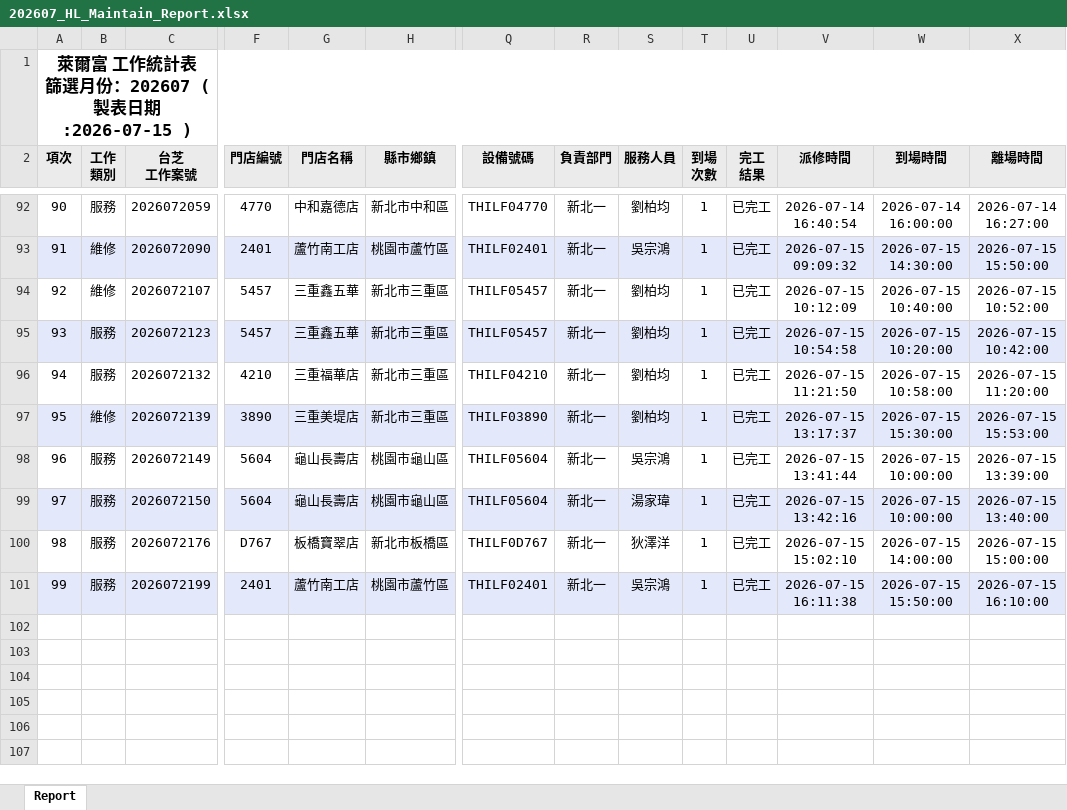
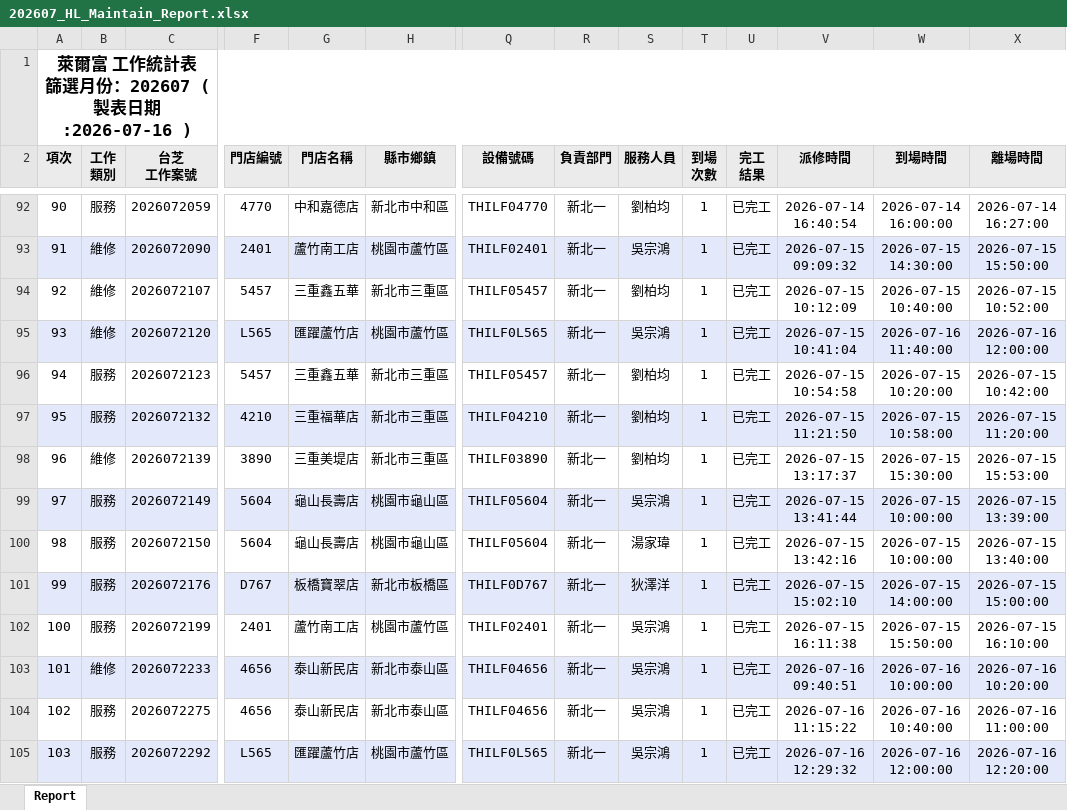
Before and after one commit to Yang-0419-di/FW_2, an Excel workbook: IM/202607_HL_Maintain_Report.xlsx, sheet Report, drawn as a sheet; only a part is shown, gaps mark what is left out; values as stored, in another font and other column widths than the file's, no borders; addresses are those after the commit; rows hold the shown columns only; the diff covers the shown part only; the diff names each change by its address in the sheet, - before the commit and + after, or states it on an @@ line.

```diff
--- a/IM/202607_HL_Maintain_Report.xlsx (sheet Report)
+++ b/IM/202607_HL_Maintain_Report.xlsx (sheet Report)
@@ column A (項次) renumbered between rows 1 and 102 @@
+row 95: 93 | 維修 | 2026072120 | L565 | 匯躍蘆竹店 | 桃園市蘆竹區 | THILF0L565 | 新北一 | 吳宗鴻 | 1 | 已完工 | 2026-07-15 10:41:04 | 2026-07-16 11:40:00 | 2026-07-16 12:00:00
-A96:X96 fill: #E3E8FB
+A96:X96 fill: none
-A97:X97 fill: none
+A97:X97 fill: #E3E8FB
-A98:X98 fill: #E3E8FB
+A98:X98 fill: none
-A99:X99 fill: none
+A99:X99 fill: #E3E8FB
-A100:X100 fill: #E3E8FB
+A100:X100 fill: none
-A101:X101 fill: none
+A101:X101 fill: #E3E8FB
-A102:X102 fill: #E3E8FB
+A102:X102 fill: none
+row 103: 101 | 維修 | 2026072233 | 4656 | 泰山新民店 | 新北市泰山區 | THILF04656 | 新北一 | 吳宗鴻 | 1 | 已完工 | 2026-07-16 09:40:51 | 2026-07-16 10:00:00 | 2026-07-16 10:20:00
+row 104: 102 | 服務 | 2026072275 | 4656 | 泰山新民店 | 新北市泰山區 | THILF04656 | 新北一 | 吳宗鴻 | 1 | 已完工 | 2026-07-16 11:15:22 | 2026-07-16 10:40:00 | 2026-07-16 11:00:00
+row 105: 103 | 服務 | 2026072292 | L565 | 匯躍蘆竹店 | 桃園市蘆竹區 | THILF0L565 | 新北一 | 吳宗鴻 | 1 | 已完工 | 2026-07-16 12:29:32 | 2026-07-16 12:00:00 | 2026-07-16 12:20:00
```
Also changed, not shown: cell formats elsewhere in this sheet, IM/202607_Service_Count_Report.xlsx, MFP/MFP.xlsx, 5 other files.
